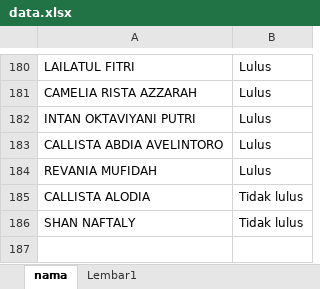
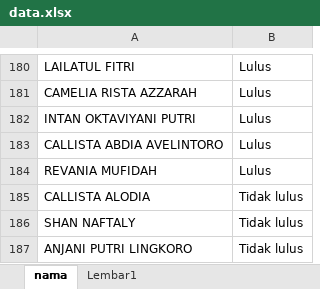
Before and after one commit to Henalvaro19/Koperasi, an Excel workbook: data.xlsx, sheet nama, drawn as a sheet; only a part is shown, gaps mark what is left out; values as stored, in another font and other column widths than the file's, no borders; the diff names each change by its address in the sheet, - before the commit and + after, or states it on an @@ line.

Commit message:
update nama

```diff
--- a/data.xlsx (sheet nama)
+++ b/data.xlsx (sheet nama)
+row 187: ANJANI PUTRI LINGKORO | Tidak lulus
```
